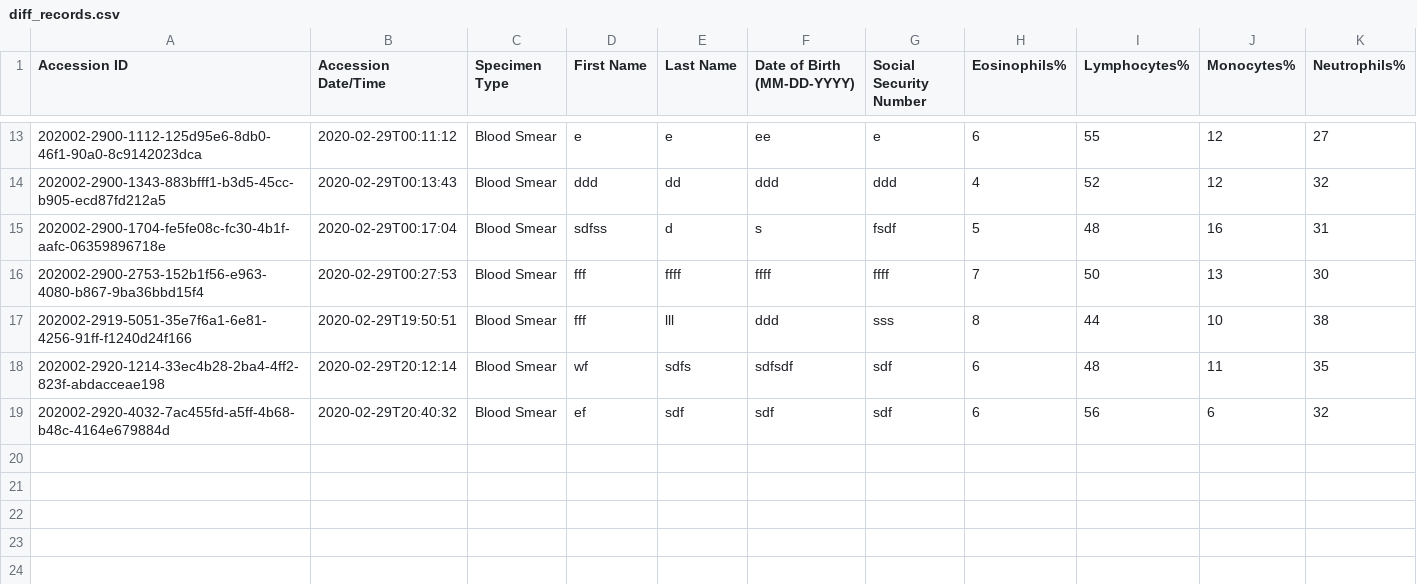
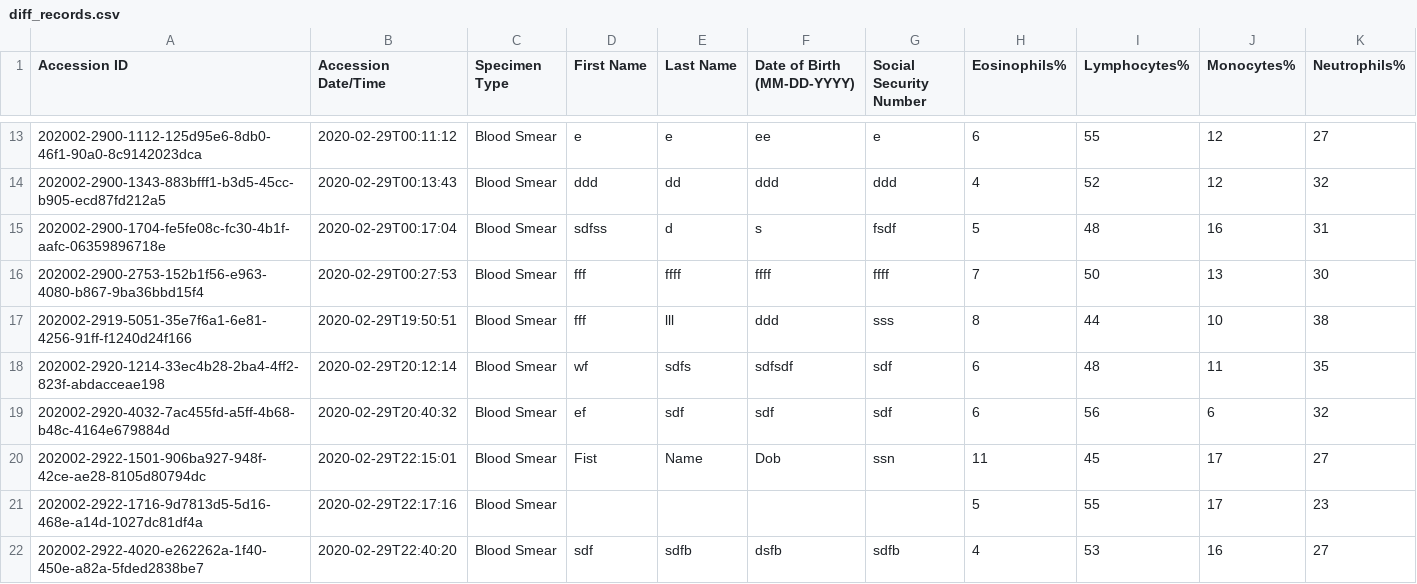
Before and after one commit to gregglegarda/WBC_Recognition_DEMO, a CSV file: records/diff_records.csv, drawn as a sheet; only a part is shown, gaps mark what is left out.

```diff
--- a/records/diff_records.csv
+++ b/records/diff_records.csv
@@ -19 +19,4 @@
 "202002-2920-4032-7ac455fd-a5ff-4b68-b48c-4164e679884d","2020-02-29T20:40:32","Blood Smear","ef","sdf","sdf","sdf","6","56","6","32"
+"202002-2922-1501-906ba927-948f-42ce-ae28-8105d80794dc","2020-02-29T22:15:01","Blood Smear","Fist","Name","Dob","ssn","11","45","17","27"
+"202002-2922-1716-9d7813d5-5d16-468e-a14d-1027dc81df4a","2020-02-29T22:17:16","Blood Smear","","","","","5","55","17","23"
+"202002-2922-4020-e262262a-1f40-450e-a82a-5fded2838be7","2020-02-29T22:40:20","Blood Smear","sdf","sdfb","dsfb","sdfb","4","53","16","27"
```
Also changed, not shown: 2 other files.
